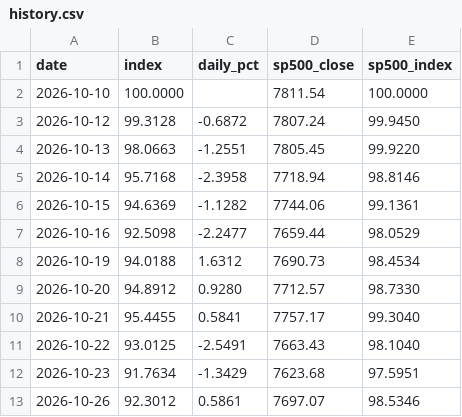
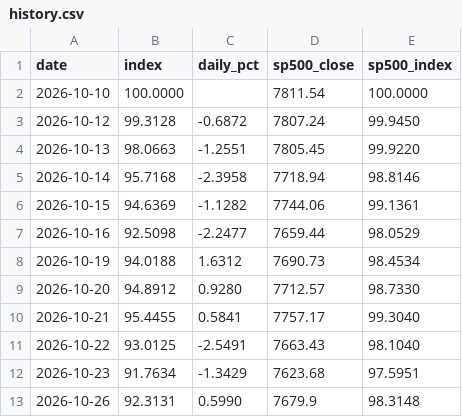
Before and after one commit to Shyamsgsg/site, a CSV file: history.csv, drawn as a sheet.

```diff
--- a/history.csv
+++ b/history.csv
@@ -12,2 +12,2 @@ date,index,daily_pct,sp500_close,sp500_index
 2026-10-23,91.7634,-1.3429,7623.68,97.5951
-2026-10-26,92.3012,0.5861,7697.07,98.5346
+2026-10-26,92.3131,0.5990,7679.9,98.3148
```
Also changed, not shown: 3 other files.
